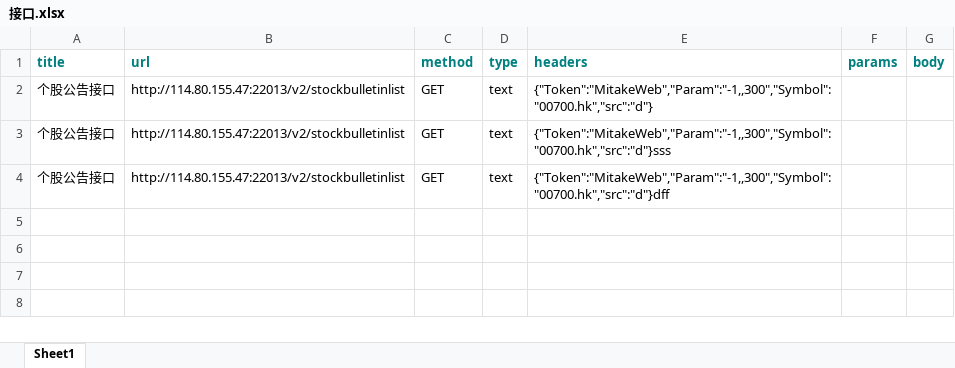
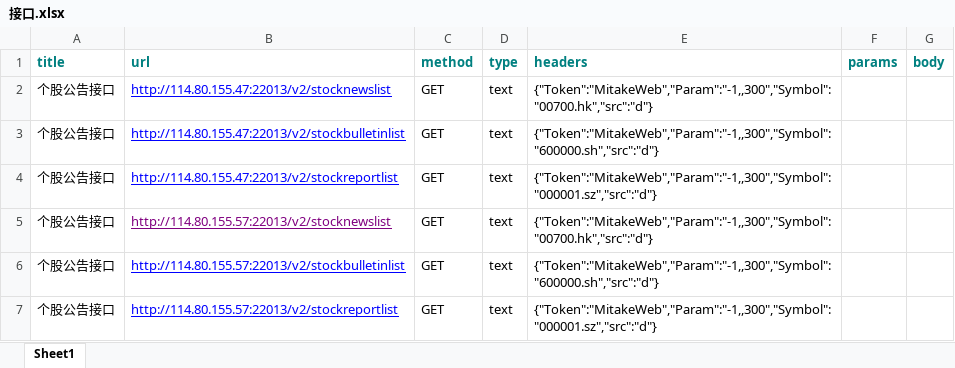
Before and after one commit to git208/F10YHTest, an Excel workbook: MyFrameTest/source/excels/接口.xlsx, sheet Sheet1, drawn as a sheet; values as stored, in another font and other column widths than the file's, no borders; addresses are those after the commit; the diff names each change by its address in the sheet, - before the commit and + after, or states it on an @@ line.

```diff
--- a/MyFrameTest/source/excels/接口.xlsx (sheet Sheet1)
+++ b/MyFrameTest/source/excels/接口.xlsx (sheet Sheet1)
-B2 (url): http://114.80.155.47:22013/v2/stockbulletinlist
+B2 (url): http://114.80.155.47:22013/v2/stocknewslist
@@ B2:B3 underline: off → on, text colour: black → #0000FF @@
-E3 (headers): {"Token":"MitakeWeb","Param":"-1,,300","Symbol":"00700.hk","src":"d"}sss
+E3 (headers): {"Token":"MitakeWeb","Param":"-1,,300","Symbol":"600000.sh","src":"d"}
+row 4: 个股公告接口 | http://114.80.155.47:22013/v2/stockreportlist | GET | text | {"Token":"MitakeWeb","Param":"-1,,300","Symbol":"000001.sz","src":"d"}
+row 5: 个股公告接口 | http://114.80.155.57:22013/v2/stocknewslist | GET | text | {"Token":"MitakeWeb","Param":"-1,,300","Symbol":"00700.hk","src":"d"}
-B6 (url): http://114.80.155.47:22013/v2/stockbulletinlist
+B6 (url): http://114.80.155.57:22013/v2/stockbulletinlist
@@ B6 underline: off → on, text colour: black → #0000FF @@
-E6 (headers): {"Token":"MitakeWeb","Param":"-1,,300","Symbol":"00700.hk","src":"d"}dff
+E6 (headers): {"Token":"MitakeWeb","Param":"-1,,300","Symbol":"600000.sh","src":"d"}
+row 7: 个股公告接口 | http://114.80.155.57:22013/v2/stockreportlist | GET | text | {"Token":"MitakeWeb","Param":"-1,,300","Symbol":"000001.sz","src":"d"}
```
Also changed, not shown: 9 other files.
